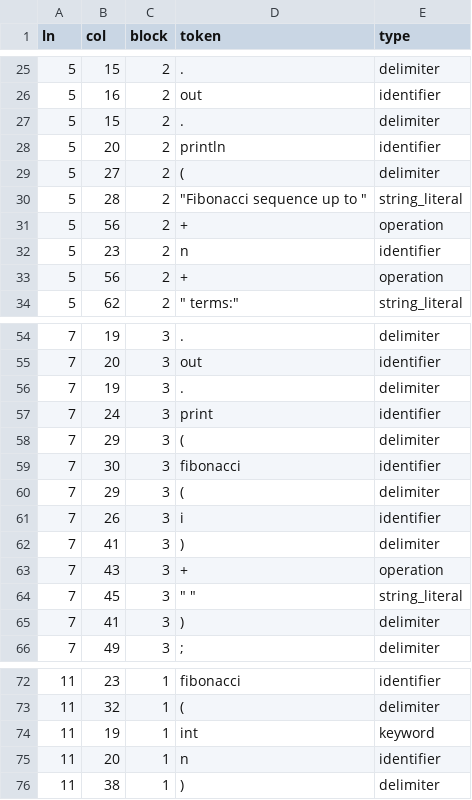
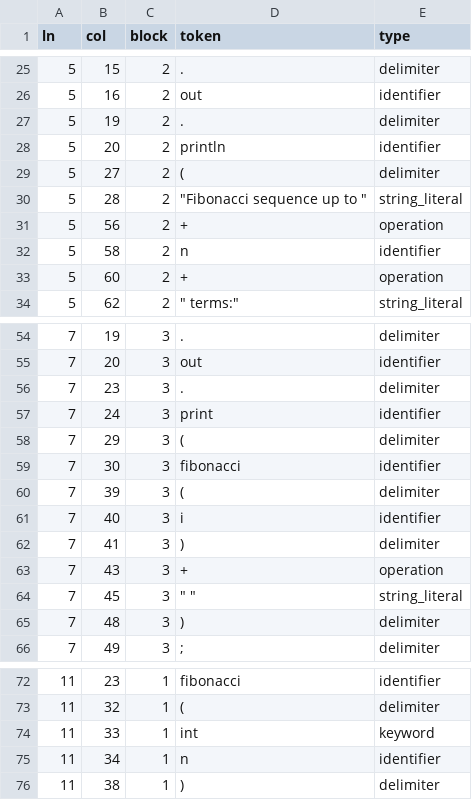
Before and after one commit to matinamani/java-lexer, a CSV file: results.csv, drawn as a sheet; only a part is shown, gaps mark what is left out; the diff covers the shown part only.

```diff
--- a/results.csv
+++ b/results.csv
@@ -26,3 +26,3 @@ ln,col,block,token,type
 5,16,2,out,identifier
-5,15,2,.,delimiter
+5,19,2,.,delimiter
 5,20,2,println,identifier
@@ -31,4 +31,4 @@ ln,col,block,token,type
 5,56,2,+,operation
-5,23,2,n,identifier
-5,56,2,+,operation
+5,58,2,n,identifier
+5,60,2,+,operation
 5,62,2,""" terms:""",string_literal
@@ -55,3 +55,3 @@ ln,col,block,token,type
 7,20,3,out,identifier
-7,19,3,.,delimiter
+7,23,3,.,delimiter
 7,24,3,print,identifier
@@ -59,4 +59,4 @@ ln,col,block,token,type
 7,30,3,fibonacci,identifier
-7,29,3,(,delimiter
-7,26,3,i,identifier
+7,39,3,(,delimiter
+7,40,3,i,identifier
 7,41,3,),delimiter
@@ -64,3 +64,3 @@ ln,col,block,token,type
 7,45,3,""" """,string_literal
-7,41,3,),delimiter
+7,48,3,),delimiter
 7,49,3,;,delimiter
@@ -73,4 +73,4 @@ ln,col,block,token,type
 11,32,1,(,delimiter
-11,19,1,int,keyword
-11,20,1,n,identifier
+11,33,1,int,keyword
+11,34,1,n,identifier
 11,38,1,),delimiter
```
Also changed, not shown: 12 edited cells elsewhere in this file, 1 other file.
